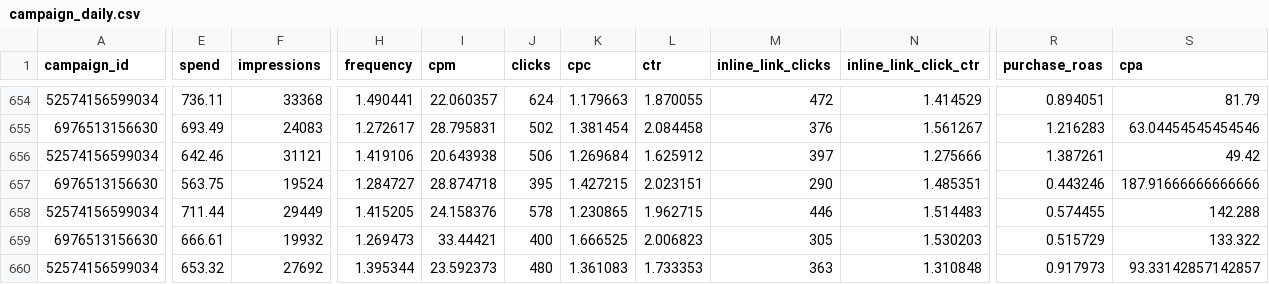
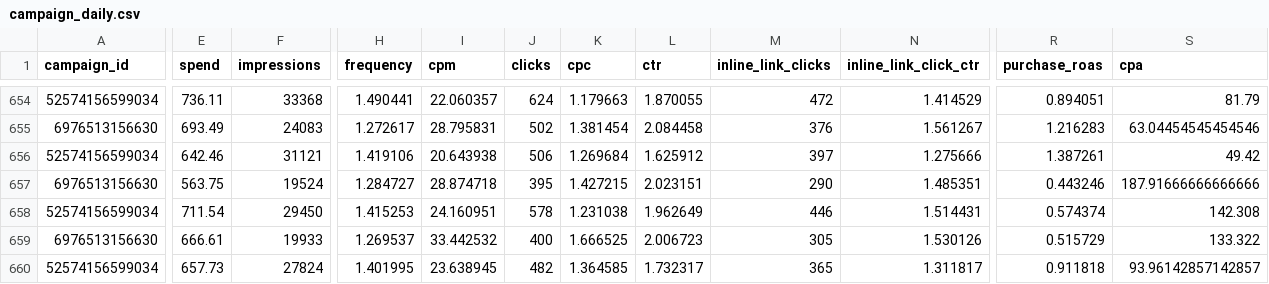
Before and after one commit to gideonscha/notmyfault, a CSV file: data/meta/campaign_daily.csv, drawn as a sheet; only a part is shown, gaps mark what is left out; the diff covers the shown part only; the diff names each change by its address in the sheet, - before the commit and + after, or states it on an @@ line.

```diff
--- a/data/meta/campaign_daily.csv
+++ b/data/meta/campaign_daily.csv
-E658 (spend): 711.44
+E658 (spend): 711.54
-F658 (impressions): 29449
+F658 (impressions): 29450
-H658 (frequency): 1.415205
+H658 (frequency): 1.415253
-I658 (cpm): 24.158376
+I658 (cpm): 24.160951
-K658 (cpc): 1.230865
+K658 (cpc): 1.231038
-L658 (ctr): 1.962715
+L658 (ctr): 1.962649
-N658 (inline_link_click_ctr): 1.514483
+N658 (inline_link_click_ctr): 1.514431
-R658 (purchase_roas): 0.574455
+R658 (purchase_roas): 0.574374
-S658 (cpa): 142.288
+S658 (cpa): 142.308
-F659 (impressions): 19932
+F659 (impressions): 19933
-H659 (frequency): 1.269473
+H659 (frequency): 1.269537
-I659 (cpm): 33.44421
+I659 (cpm): 33.442532
-L659 (ctr): 2.006823
+L659 (ctr): 2.006723
-N659 (inline_link_click_ctr): 1.530203
+N659 (inline_link_click_ctr): 1.530126
-E660 (spend): 653.32
+E660 (spend): 657.73
-F660 (impressions): 27692
+F660 (impressions): 27824
-H660 (frequency): 1.395344
+H660 (frequency): 1.401995
-I660 (cpm): 23.592373
+I660 (cpm): 23.638945
-J660 (clicks): 480
+J660 (clicks): 482
-K660 (cpc): 1.361083
+K660 (cpc): 1.364585
-L660 (ctr): 1.733353
+L660 (ctr): 1.732317
-M660 (inline_link_clicks): 363
+M660 (inline_link_clicks): 365
-N660 (inline_link_click_ctr): 1.310848
+N660 (inline_link_click_ctr): 1.311817
-R660 (purchase_roas): 0.917973
+R660 (purchase_roas): 0.911818
-S660 (cpa): 93.33142857142857
+S660 (cpa): 93.96142857142857
```
Also changed, not shown: 2 added rows and 14 edited cells elsewhere in this file, data/meta/account_daily.csv, data/meta/account_daily_demo.csv, 9 other files.
